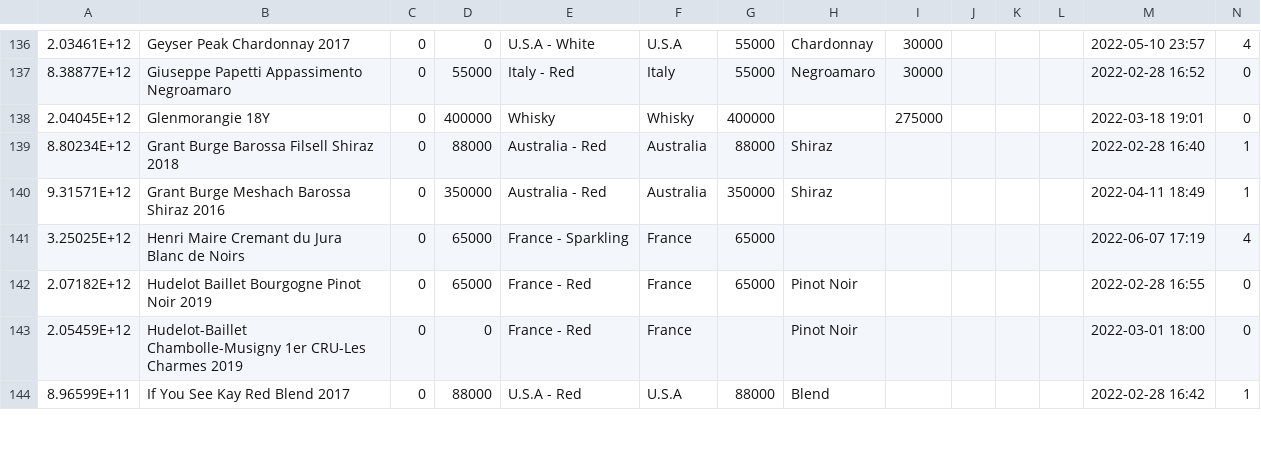
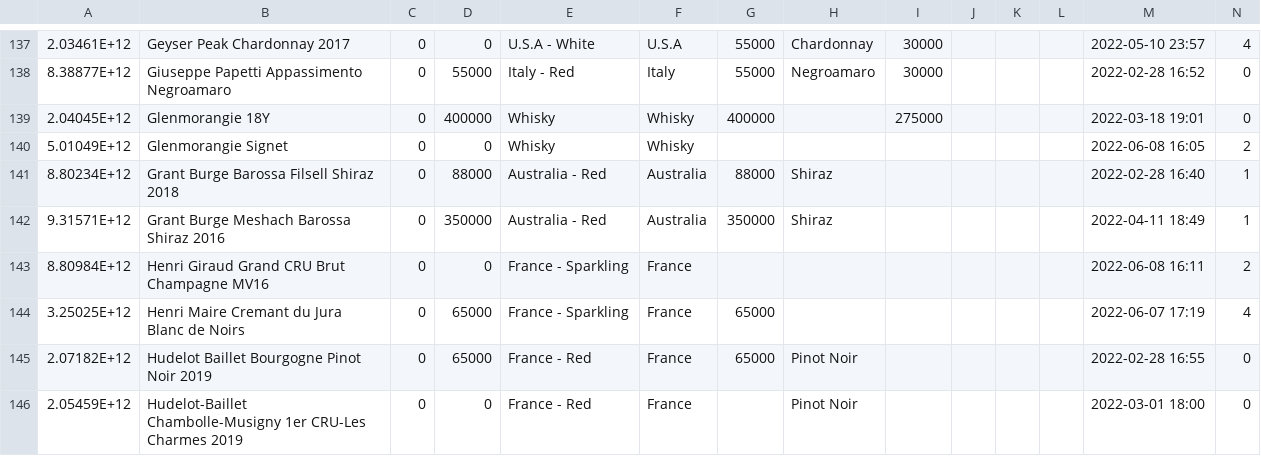
Before and after one commit to Lunavine/lunavine.github.io, a CSV file: public/data/data.csv, drawn as a sheet; only a part is shown, gaps mark what is left out; the shorter side is filled out with more unchanged rows; the diff covers the shown part only; the diff names each change by its address in the sheet, - before the commit and + after, or states it on an @@ line.

Commit message:
Add files via upload

```diff
--- a/public/data/data.csv
+++ b/public/data/data.csv
+row 140: 5.01049E+12 | Glenmorangie Signet | 0 | 0 | Whisky | Whisky |  |  |  |  |  |  | 2022-06-08 16:05 | 2
+row 143: 8.80984E+12 | Henri Giraud Grand CRU Brut Champagne MV16 | 0 | 0 | France - Sparkling | France |  |  |  |  |  |  | 2022-06-08 16:11 | 2
```
Also changed, not shown: 2 added rows and 12 edited cells elsewhere in this file.
